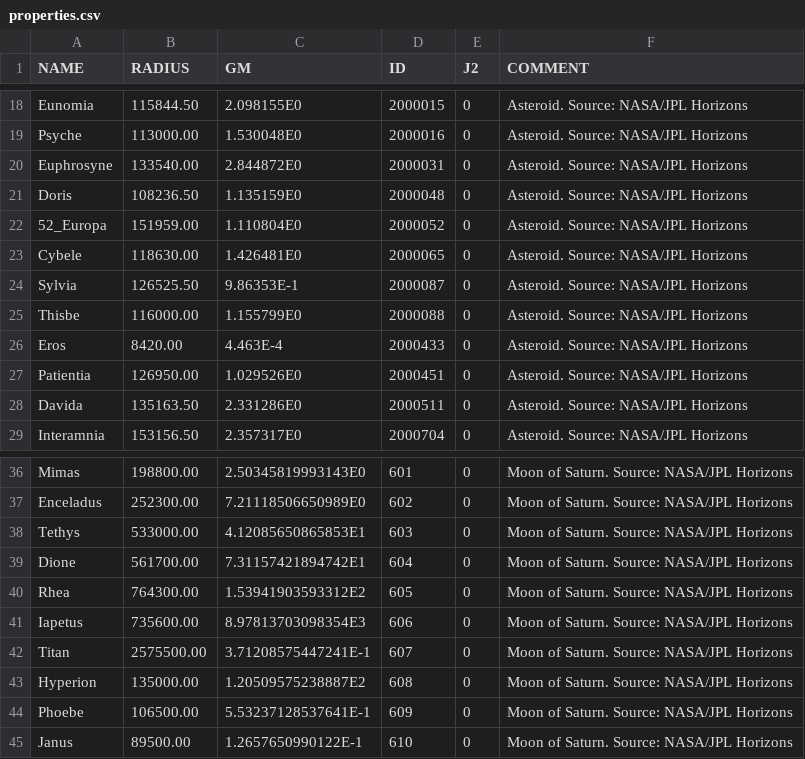
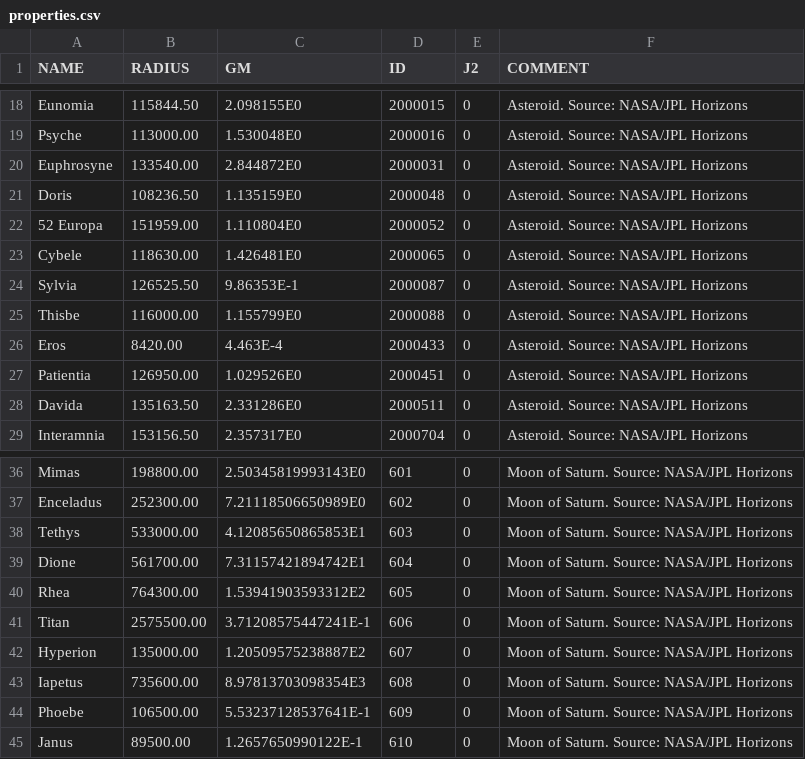
Before and after one commit to madsmh/Orbit-Cpp, a CSV file: physical_properties/properties.csv, drawn as a sheet; only a part is shown, gaps mark what is left out.

Commit message:
Fixed errors.

```diff
--- a/physical_properties/properties.csv
+++ b/physical_properties/properties.csv
@@ -21,3 +21,3 @@ Euphrosyne,133540.00,2.844872E0,2000031,0,Asteroid. Source: NASA/JPL Horizons
 Doris,108236.50,1.135159E0,2000048,0,Asteroid. Source: NASA/JPL Horizons
-52_Europa,151959.00,1.110804E0,2000052,0,Asteroid. Source: NASA/JPL Horizons
+52 Europa,151959.00,1.110804E0,2000052,0,Asteroid. Source: NASA/JPL Horizons
 Cybele,118630.00,1.426481E0,2000065,0,Asteroid. Source: NASA/JPL Horizons
@@ -40,5 +40,5 @@ Dione,561700.00,7.31157421894742E1,604,0,Moon of Saturn. Source: NASA/JPL Horizo
 Rhea,764300.00,1.53941903593312E2,605,0,Moon of Saturn. Source: NASA/JPL Horizons
-Iapetus,735600.00,8.97813703098354E3,606,0,Moon of Saturn. Source: NASA/JPL Horizons
-Titan,2575500.00,3.71208575447241E-1,607,0,Moon of Saturn. Source: NASA/JPL Horizons
-Hyperion,135000.00,1.20509575238887E2,608,0,Moon of Saturn. Source: NASA/JPL Horizons
+Titan,2575500.00,3.71208575447241E-1,606,0,Moon of Saturn. Source: NASA/JPL Horizons
+Hyperion,135000.00,1.20509575238887E2,607,0,Moon of Saturn. Source: NASA/JPL Horizons
+Iapetus,735600.00,8.97813703098354E3,608,0,Moon of Saturn. Source: NASA/JPL Horizons
 Phoebe,106500.00,5.53237128537641E-1,609,0,Moon of Saturn. Source: NASA/JPL Horizons
```
